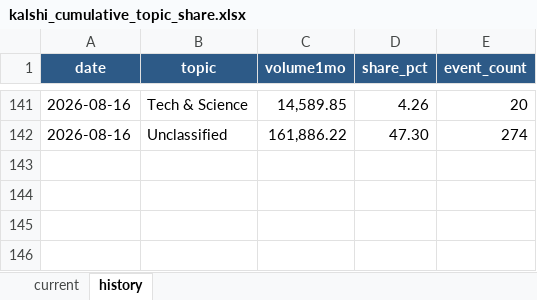
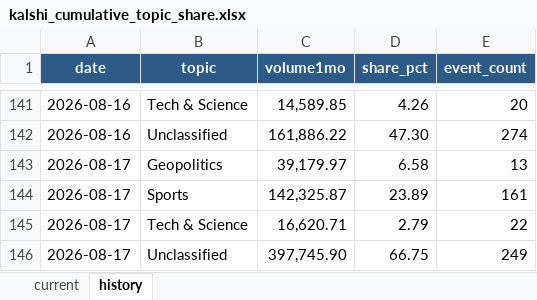
Before and after one commit to meiyaobuyao123-hash/testchatgpthybrid, an Excel workbook: docs/data/kalshi_cumulative_topic_share.xlsx, sheet history, drawn as a sheet; only a part is shown, gaps mark what is left out; values as stored, in another font and other column widths than the file's, no borders; the diff names each change by its address in the sheet, - before the commit and + after, or states it on an @@ line.

```diff
--- a/docs/data/kalshi_cumulative_topic_share.xlsx (sheet history)
+++ b/docs/data/kalshi_cumulative_topic_share.xlsx (sheet history)
+row 143: 2026-08-17 | Geopolitics | 39,179.97 | 6.58 | 13
+row 144: 2026-08-17 | Sports | 142,325.87 | 23.89 | 161
+row 145: 2026-08-17 | Tech & Science | 16,620.71 | 2.79 | 22
+row 146: 2026-08-17 | Unclassified | 397,745.90 | 66.75 | 249
```
Also changed, not shown: sheet current, docs/data/polymarket_30d_topic_share.xlsx, 8 other files.
